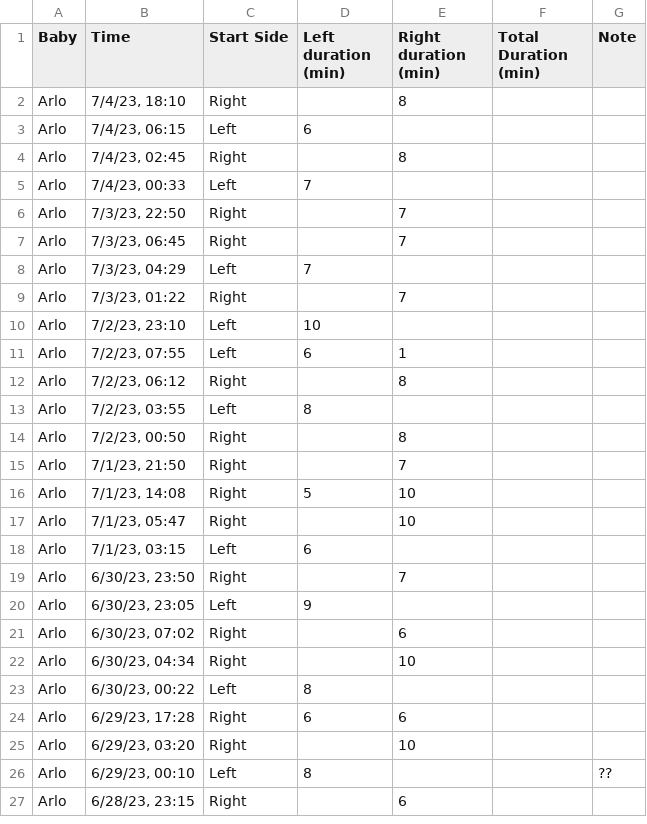
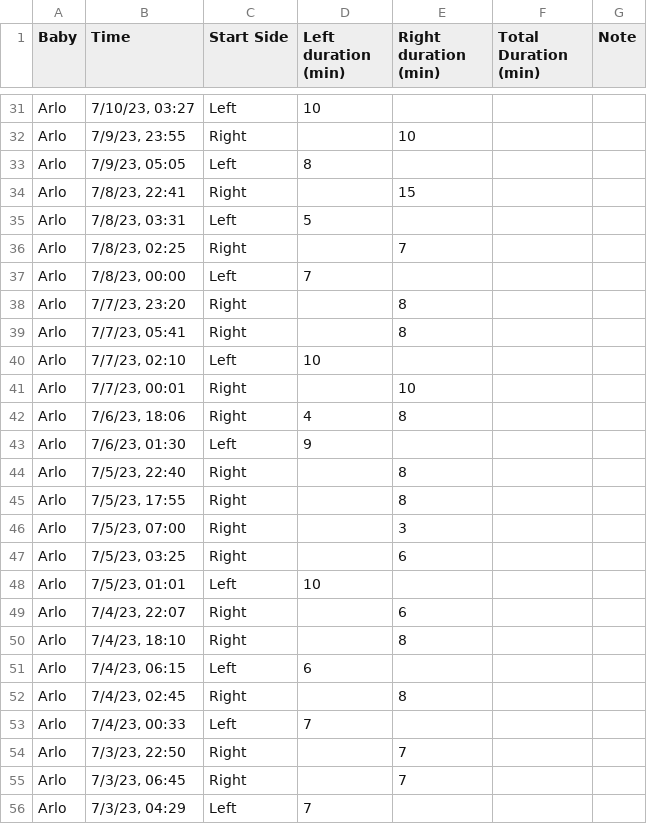
Before and after one commit to ryandotjames/baby_stats, a CSV file: Arlo_nursing.csv, drawn as a sheet; only a part is shown, gaps mark what is left out; the shorter side is filled out with more unchanged rows; the diff covers the shown part only.

```diff
--- a/Arlo_nursing.csv
+++ b/Arlo_nursing.csv
@@ -2 +31,20 @@
+Arlo,"7/10/23, 03:27",Left,10,,
+Arlo,"7/9/23, 23:55",Right,,10,
+Arlo,"7/9/23, 05:05",Left,8,,
+Arlo,"7/8/23, 22:41",Right,,15,
+Arlo,"7/8/23, 03:31",Left,5,,
+Arlo,"7/8/23, 02:25",Right,,7,
+Arlo,"7/8/23, 00:00",Left,7,,
+Arlo,"7/7/23, 23:20",Right,,8,
+Arlo,"7/7/23, 05:41",Right,,8,
+Arlo,"7/7/23, 02:10",Left,10,,
+Arlo,"7/7/23, 00:01",Right,,10,
+Arlo,"7/6/23, 18:06",Right,4,8,
+Arlo,"7/6/23, 01:30",Left,9,,
+Arlo,"7/5/23, 22:40",Right,,8,
+Arlo,"7/5/23, 17:55",Right,,8,
+Arlo,"7/5/23, 07:00",Right,,3,
+Arlo,"7/5/23, 03:25",Right,,6,
+Arlo,"7/5/23, 01:01",Left,10,,
+Arlo,"7/4/23, 22:07",Right,,6,
 Arlo,"7/4/23, 18:10",Right,,8,
```
Also changed, not shown: 29 added rows elsewhere in this file, Arlo_expressed.csv, Arlo_sleep.csv.
